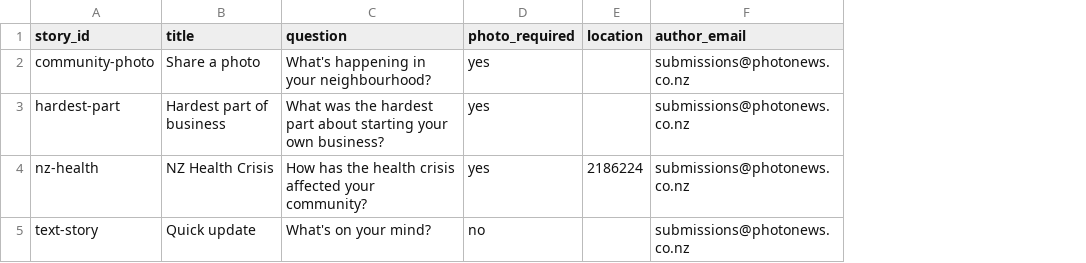
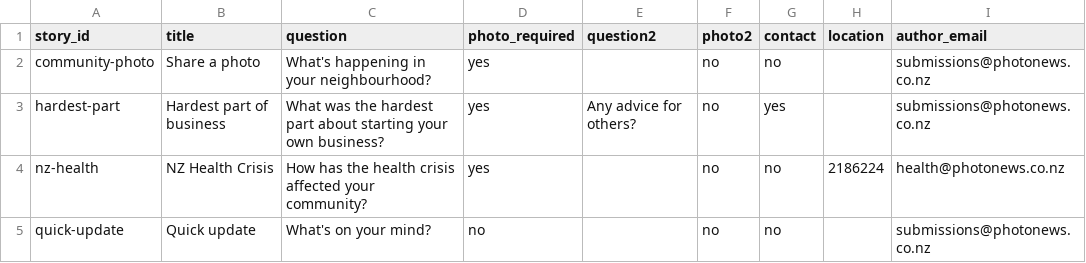
Before and after one commit to pianohill-svg/geo-cat, a CSV file: stories.csv, drawn as a sheet; addresses are those after the commit; the diff names each change by its address in the sheet, - before the commit and + after, or states it on an @@ line.

Commit message:
Update stories.csv

```diff
--- a/stories.csv
+++ b/stories.csv
+column E (question2), row 3: Any advice for others?
+column F (photo2), rows 2-5: all no
+column G (contact), rows 2-5: no | yes | no | no
-I4 (author_email): submissions@photonews.co.nz
+I4 (author_email): health@photonews.co.nz
-A5 (story_id): text-story
+A5 (story_id): quick-update
```
